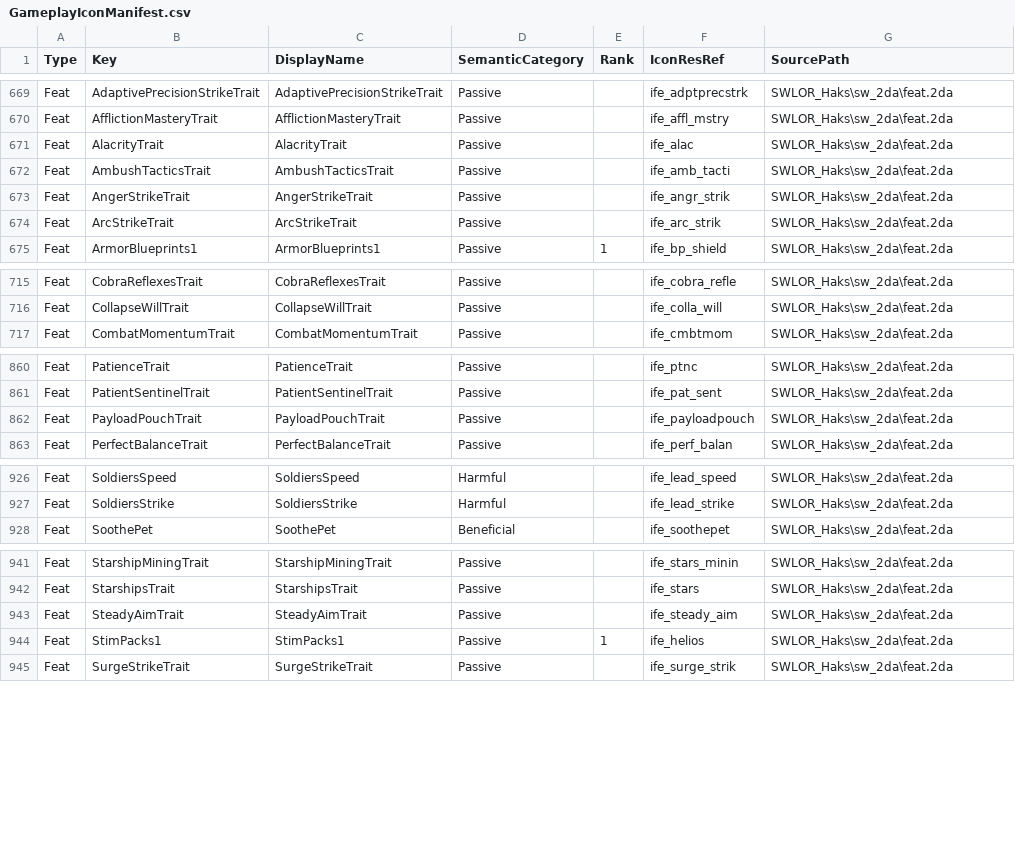
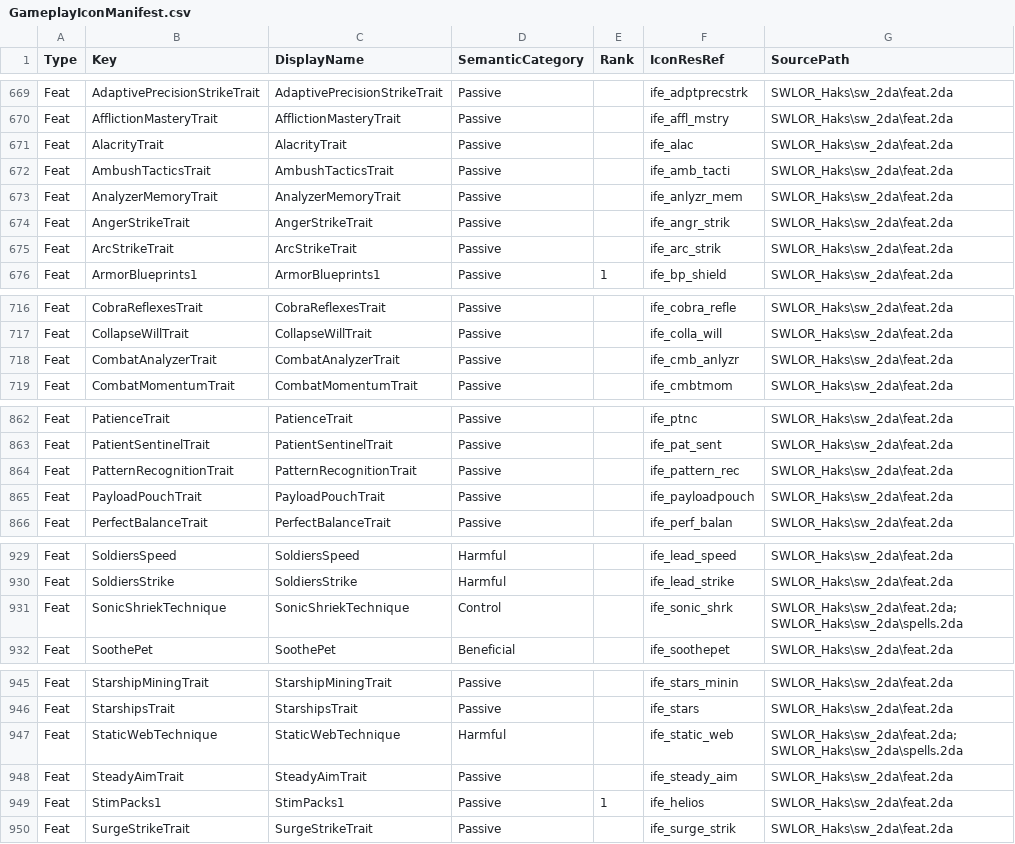
Before and after one commit to zunath/SWLOR_NWN, a CSV file: SWLOR.Game.Server/Readmes/GameplayIconManifest.csv, drawn as a sheet; only a part is shown, gaps mark what is left out; the diff covers the shown part only; the diff names each change by its address in the sheet, - before the commit and + after, or states it on an @@ line.

```diff
--- a/SWLOR.Game.Server/Readmes/GameplayIconManifest.csv
+++ b/SWLOR.Game.Server/Readmes/GameplayIconManifest.csv
+row 673: Feat | AnalyzerMemoryTrait | AnalyzerMemoryTrait | Passive |  | ife_anlyzr_mem | SWLOR_Haks\sw_2da\feat.2da
+row 718: Feat | CombatAnalyzerTrait | CombatAnalyzerTrait | Passive |  | ife_cmb_anlyzr | SWLOR_Haks\sw_2da\feat.2da
+row 864: Feat | PatternRecognitionTrait | PatternRecognitionTrait | Passive |  | ife_pattern_rec | SWLOR_Haks\sw_2da\feat.2da
+row 931: Feat | SonicShriekTechnique | SonicShriekTechnique | Control |  | ife_sonic_shrk | SWLOR_Haks\sw_2da\feat.2da;SWLOR_Haks\sw_2da\spells.2da
+row 947: Feat | StaticWebTechnique | StaticWebTechnique | Harmful |  | ife_static_web | SWLOR_Haks\sw_2da\feat.2da;SWLOR_Haks\sw_2da\spells.2da
```
Also changed, not shown: 1 added row elsewhere in this file, 35 other files.
